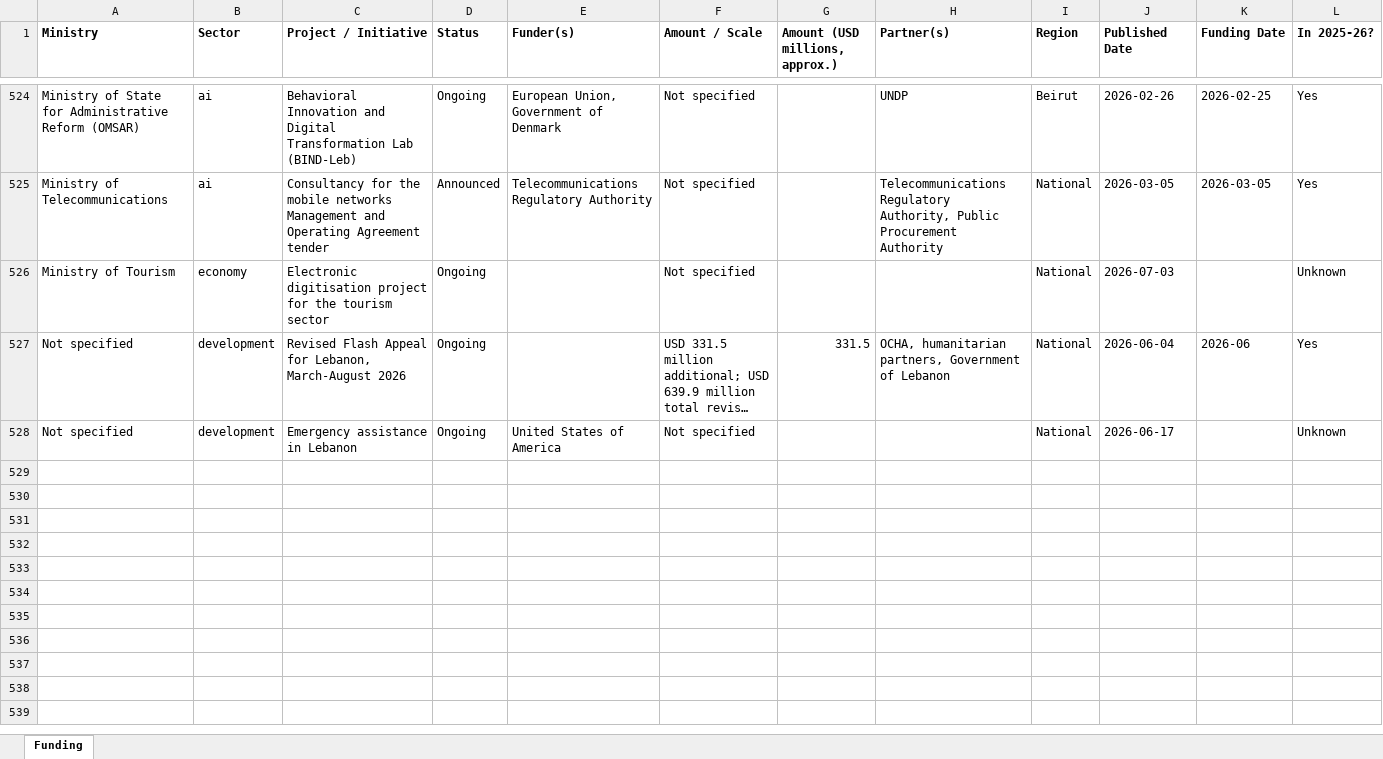
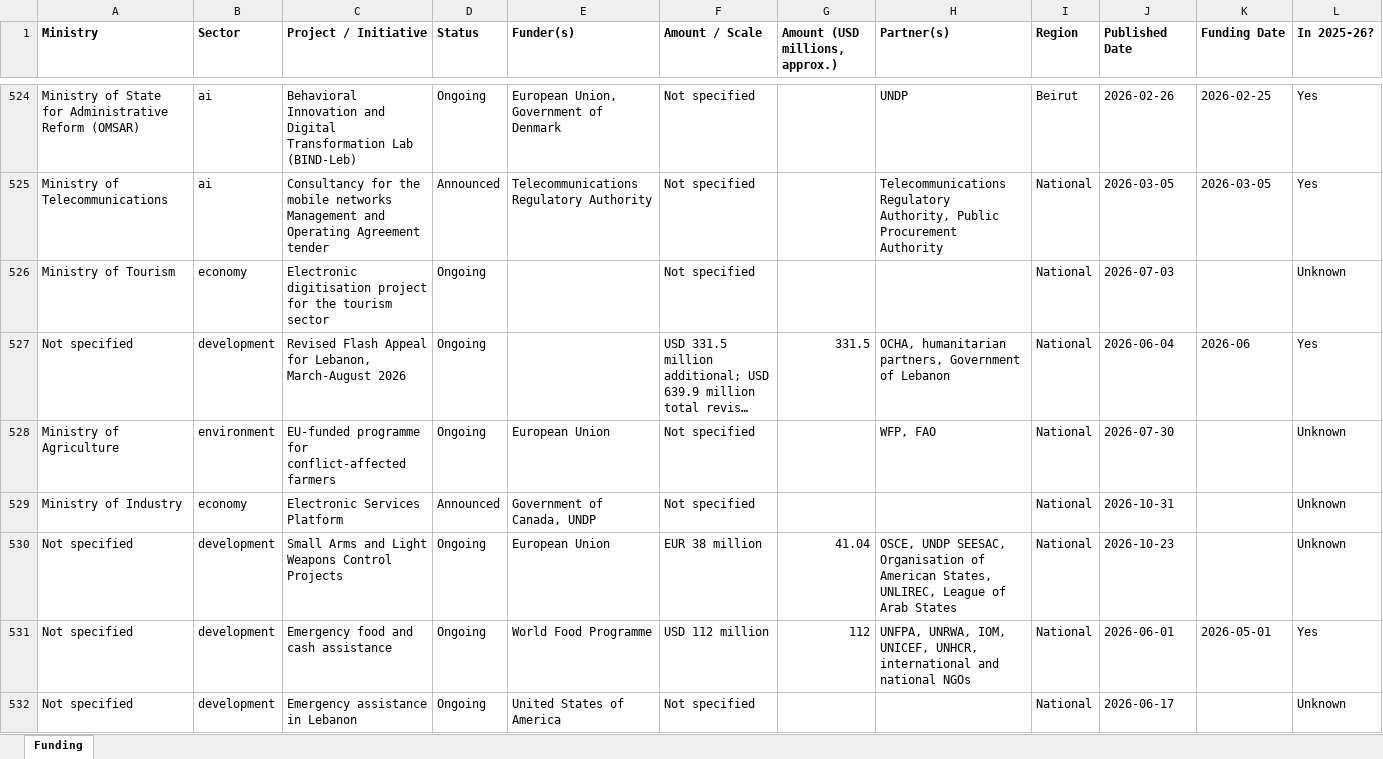
Before and after one commit to AyaAntar2004/enmaeyaFunds, an Excel workbook: downloads/funding-data.xlsx, sheet Funding, drawn as a sheet; only a part is shown, gaps mark what is left out; long unchanged cells end in …; values as stored, in another font and other column widths than the file's, no borders; rows hold the shown columns only; the diff names each change by its address in the sheet, - before the commit and + after, or states it on an @@ line.

```diff
--- a/downloads/funding-data.xlsx (sheet Funding)
+++ b/downloads/funding-data.xlsx (sheet Funding)
+row 528: Ministry of Agriculture | environment | EU-funded programme for conflict-affected farmers | Ongoing | European Union | Not specified |  | WFP, FAO | National | 2026-07-30 |  | Unknown
+row 529: Ministry of Industry | economy | Electronic Services Platform | Announced | Government of Canada, UNDP | Not specified |  |  | National | 2026-10-31 |  | Unknown
+row 530: Not specified | development | Small Arms and Light Weapons Control Projects | Ongoing | European Union | EUR 38 million | 41.04 | OSCE, UNDP SEESAC, Organisation of American States, UNLIREC, League of Arab States | National | 2026-10-23 |  | Unknown
+row 531: Not specified | development | Emergency food and cash assistance | Ongoing | World Food Programme | USD 112 million | 112 | UNFPA, UNRWA, IOM, UNICEF, UNHCR, international and national NGOs | National | 2026-06-01 | 2026-05-01 | Yes
```
Also changed, not shown: 2 other files.
